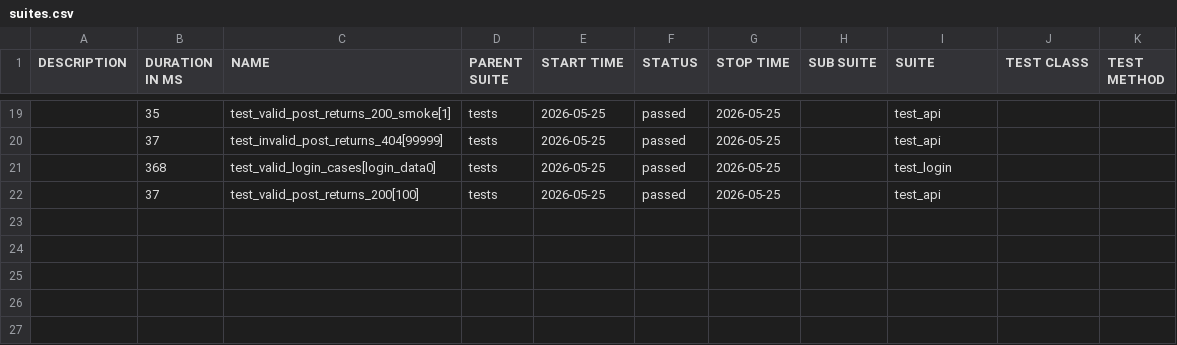
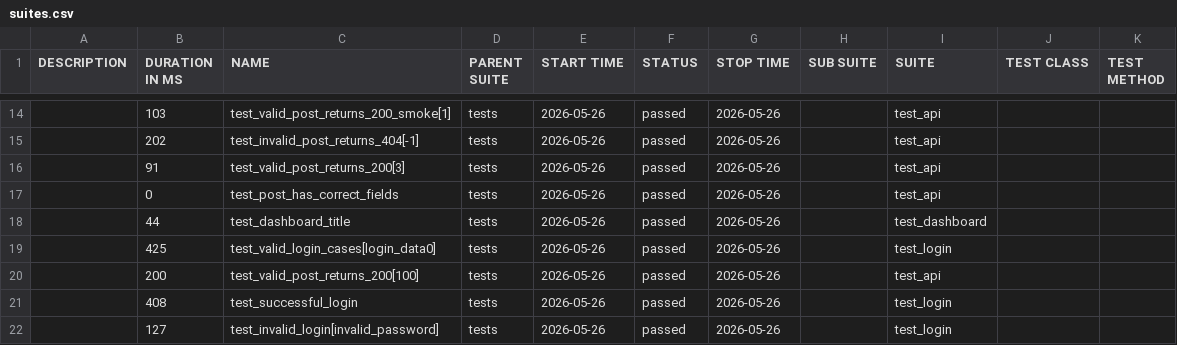
Before and after one commit to radekmeloun/testing_lessons, a CSV file: regression/data/suites.csv, drawn as a sheet; only a part is shown, gaps mark what is left out; the diff covers the shown part only.

```diff
--- a/regression/data/suites.csv
+++ b/regression/data/suites.csv
@@ -19,4 +14,9 @@
-"","35","test_valid_post_returns_200_smoke[1]","tests","2026-05-25","passed","2026-05-25","","test_api","",""
-"","37","test_invalid_post_returns_404[99999]","tests","2026-05-25","passed","2026-05-25","","test_api","",""
-"","368","test_valid_login_cases[login_data0]","tests","2026-05-25","passed","2026-05-25","","test_login","",""
-"","37","test_valid_post_returns_200[100]","tests","2026-05-25","passed","2026-05-25","","test_api","",""
+"","103","test_valid_post_returns_200_smoke[1]","tests","2026-05-26","passed","2026-05-26","","test_api","",""
+"","202","test_invalid_post_returns_404[-1]","tests","2026-05-26","passed","2026-05-26","","test_api","",""
+"","91","test_valid_post_returns_200[3]","tests","2026-05-26","passed","2026-05-26","","test_api","",""
+"","0","test_post_has_correct_fields","tests","2026-05-26","passed","2026-05-26","","test_api","",""
+"","44","test_dashboard_title","tests","2026-05-26","passed","2026-05-26","","test_dashboard","",""
+"","425","test_valid_login_cases[login_data0]","tests","2026-05-26","passed","2026-05-26","","test_login","",""
+"","200","test_valid_post_returns_200[100]","tests","2026-05-26","passed","2026-05-26","","test_api","",""
+"","408","test_successful_login","tests","2026-05-26","passed","2026-05-26","","test_login","",""
+"","127","test_invalid_login[invalid_password]","tests","2026-05-26","passed","2026-05-26","","test_login","",""
```
Also changed, not shown: 4 added rows, 9 removed rows and 27 edited cells elsewhere in this file, 40 other files.
